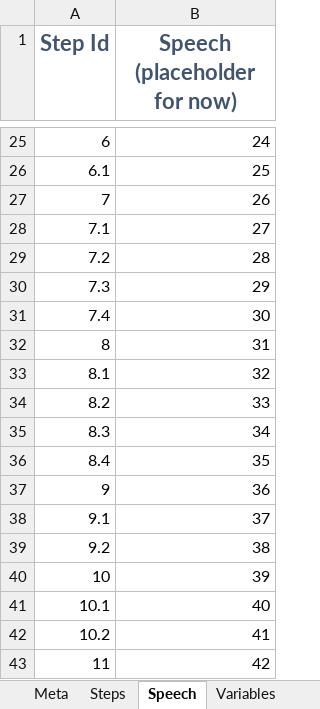
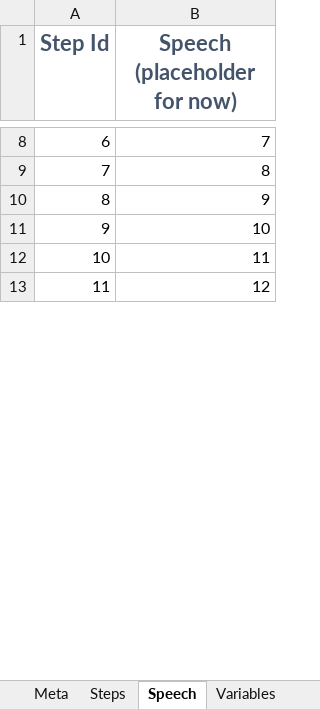
Before and after one commit to Elyspio/robocup_pepper-scenario_data_generator, an Excel workbook: scenarios/receptionist.xlsx, sheet Speech, drawn as a sheet; only a part is shown, gaps mark what is left out; values as stored, in another font and other column widths than the file's, no borders; removed rows and columns are numbered as before the commit, all else as after; the diff covers the shown part only; the diff names each change by its address in the sheet, - before the commit and + after, or states it on an @@ line.

```diff
--- a/scenarios/receptionist.xlsx (sheet Speech)
+++ b/scenarios/receptionist.xlsx (sheet Speech)
-B8 (Speech (placeholder for now)): 24
+B8 (Speech (placeholder for now)): 7
-row 26: 6.1 | 25
-B9 (Speech (placeholder for now)): 26
+B9 (Speech (placeholder for now)): 8
-row 28: 7.1 | 27
-row 29: 7.2 | 28
-row 30: 7.3 | 29
-row 31: 7.4 | 30
-B10 (Speech (placeholder for now)): 31
+B10 (Speech (placeholder for now)): 9
-row 33: 8.1 | 32
-row 34: 8.2 | 33
-row 35: 8.3 | 34
-row 36: 8.4 | 35
-B11 (Speech (placeholder for now)): 36
+B11 (Speech (placeholder for now)): 10
-row 38: 9.1 | 37
-row 39: 9.2 | 38
-B12 (Speech (placeholder for now)): 39
+B12 (Speech (placeholder for now)): 11
-row 41: 10.1 | 40
-row 42: 10.2 | 41
-B13 (Speech (placeholder for now)): 42
+B13 (Speech (placeholder for now)): 12
```
Also changed, not shown: 37 added rows, 24 removed rows and 7 edited cells elsewhere in this sheet, sheet Steps, formulas that keep their value, 2 other files.
